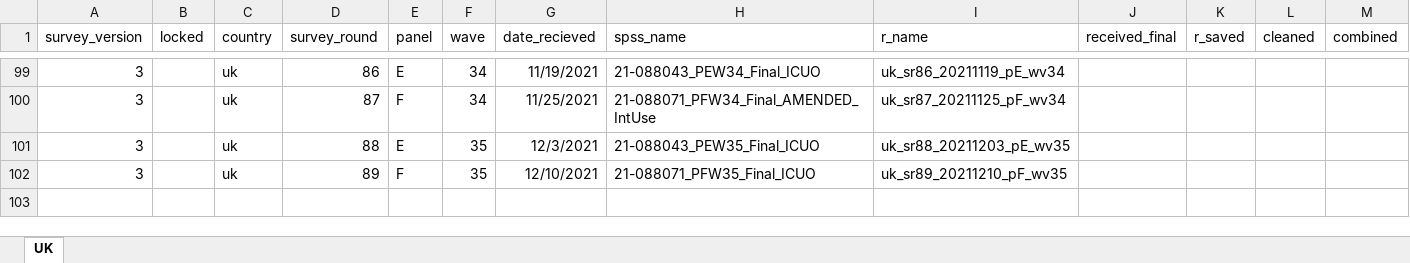
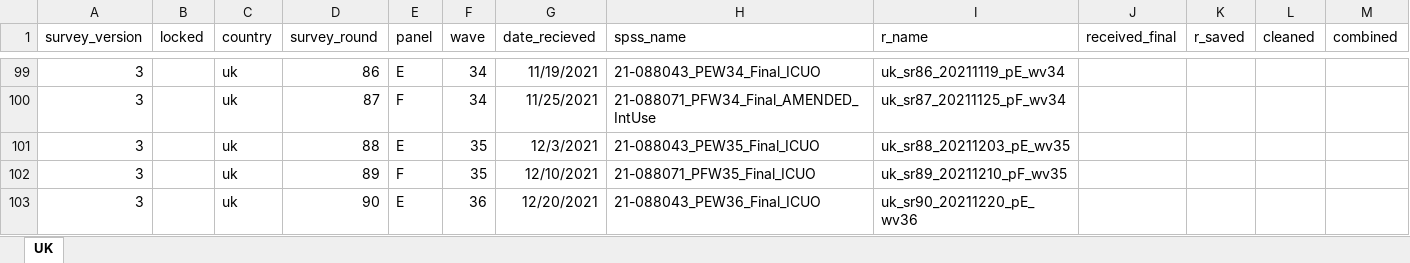
Before and after one commit to jarvisc1/comix_data_clean, an Excel workbook: data/spss_uk.xlsx, sheet UK, drawn as a sheet; only a part is shown, gaps mark what is left out; values as stored, in another font and other column widths than the file's, no borders; rows hold the shown columns only; the diff names each change by its address in the sheet, - before the commit and + after, or states it on an @@ line.

```diff
--- a/data/spss_uk.xlsx (sheet UK)
+++ b/data/spss_uk.xlsx (sheet UK)
+row 103: 3 |  | uk | 90 | E | 36 | 12/20/2021 | 21-088043_PEW36_Final_ICUO | uk_sr90_20211220_pE_wv36
```
Also changed, not shown: 1 other file.
